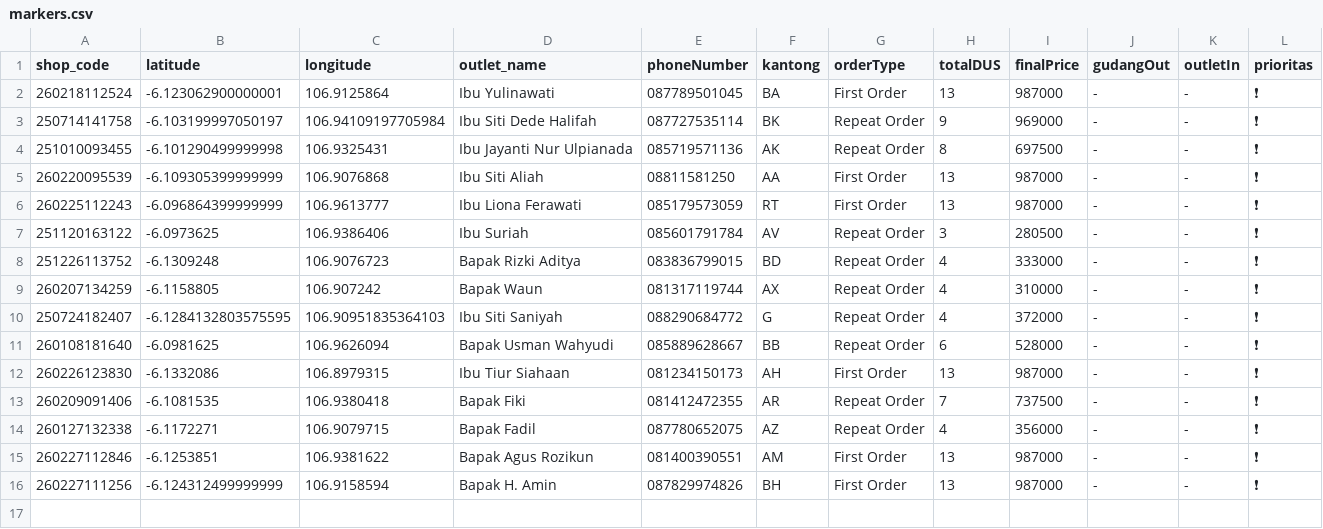
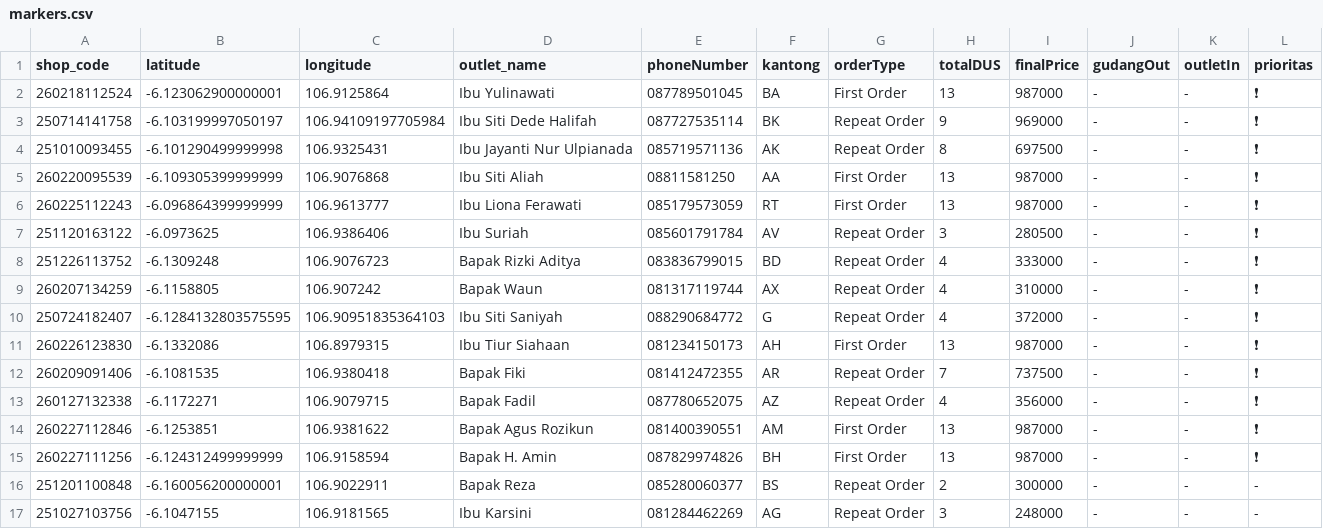
Before and after one commit to AlimanIrawan/indonesia-delivery-map-system, a CSV file: public/markers.csv, drawn as a sheet; removed rows and columns are numbered as before the commit, all else as after; the diff names each change by its address in the sheet, - before the commit and + after, or states it on an @@ line.

Commit message:
🚚 更新送货数据 - 2026/02/28

```diff
--- a/public/markers.csv
+++ b/public/markers.csv
-row 11: 260108181640 | -6.0981625 | 106.9626094 | Bapak Usman Wahyudi | 085889628667 | BB | Repeat Order | 6 | 528000 | - | - | ❗
+row 16: 251201100848 | -6.160056200000001 | 106.9022911 | Bapak Reza | 085280060377 | BS | Repeat Order | 2 | 300000 | - | - | -
+row 17: 251027103756 | -6.1047155 | 106.9181565 | Ibu Karsini | 081284462269 | AG | Repeat Order | 3 | 248000 | - | - | -
```
